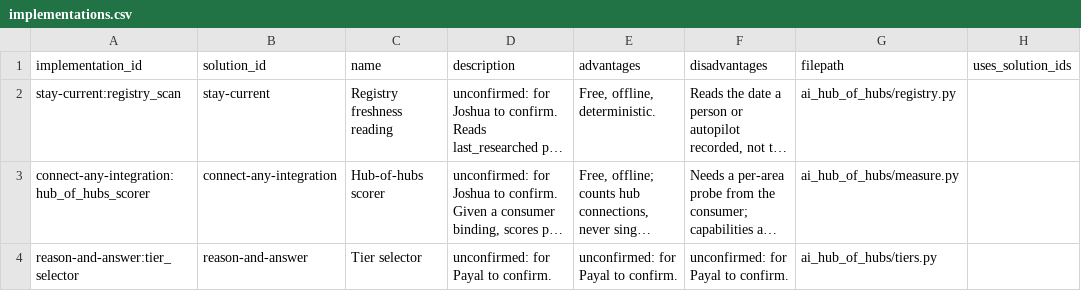
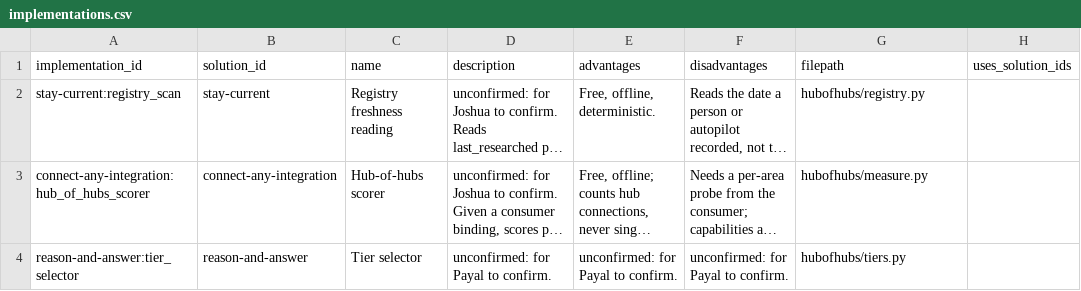
Before and after one commit to SpiritualData/ai-hub-of-hubs-structure, a CSV file: esoi/implementations.csv, drawn as a sheet; long unchanged cells end in …; the diff names each change by its address in the sheet, - before the commit and + after, or states it on an @@ line.

```diff
--- a/esoi/implementations.csv
+++ b/esoi/implementations.csv
-G2 (filepath): ai_hub_of_hubs/registry.py
+G2 (filepath): hubofhubs/registry.py
-G3 (filepath): ai_hub_of_hubs/measure.py
+G3 (filepath): hubofhubs/measure.py
-G4 (filepath): ai_hub_of_hubs/tiers.py
+G4 (filepath): hubofhubs/tiers.py
```
Also changed, not shown: esoi/components.csv, 32 other files.
